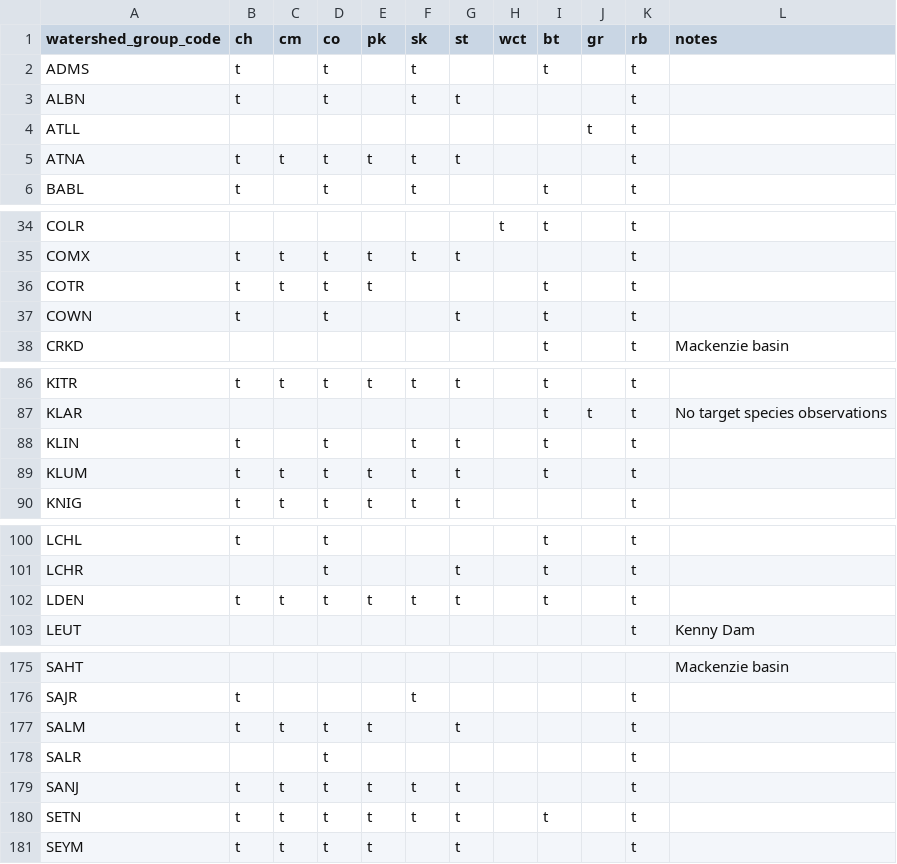
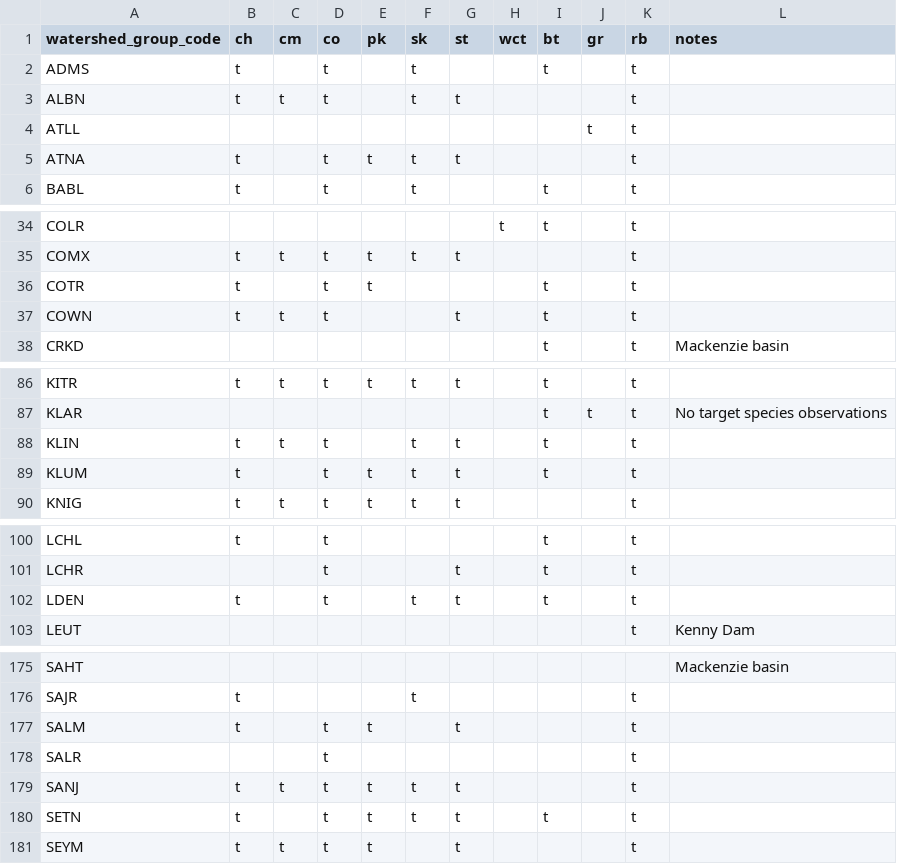
Before and after one commit to smnorris/bcfishpass, a CSV file: data/wsg_species_presence.csv, drawn as a sheet; only a part is shown, gaps mark what is left out; the diff covers the shown part only.

Commit message:
first pass at #248, include groups having >= 5 CM observations since 1990

```diff
--- a/data/wsg_species_presence.csv
+++ b/data/wsg_species_presence.csv
@@ -2,5 +2,5 @@ watershed_group_code,ch,cm,co,pk,sk,st,wct,bt,gr,rb,notes
 ADMS,t,,t,,t,,,t,,t,
-ALBN,t,,t,,t,t,,,,t,
+ALBN,t,t,t,,t,t,,,,t,
 ATLL,,,,,,,,,t,t,
-ATNA,t,t,t,t,t,t,,,,t,
+ATNA,t,,t,t,t,t,,,,t,
 BABL,t,,t,,t,,,t,,t,
@@ -35,4 +35,4 @@ COLR,,,,,,,t,t,,t,
 COMX,t,t,t,t,t,t,,,,t,
-COTR,t,t,t,t,,,,t,,t,
-COWN,t,,t,,,t,,t,,t,
+COTR,t,,t,t,,,,t,,t,
+COWN,t,t,t,,,t,,t,,t,
 CRKD,,,,,,,,t,,t,Mackenzie basin
@@ -87,4 +87,4 @@ KITR,t,t,t,t,t,t,,t,,t,
 KLAR,,,,,,,,t,t,t,No target species observations
-KLIN,t,,t,,t,t,,t,,t,
-KLUM,t,t,t,t,t,t,,t,,t,
+KLIN,t,t,t,,t,t,,t,,t,
+KLUM,t,,t,t,t,t,,t,,t,
 KNIG,t,t,t,t,t,t,,,,t,
@@ -101,3 +101,3 @@ LCHL,t,,t,,,,,t,,t,
 LCHR,,,t,,,t,,t,,t,
-LDEN,t,t,t,t,t,t,,t,,t,
+LDEN,t,,t,,t,t,,t,,t,
 LEUT,,,,,,,,,,t,Kenny Dam
@@ -176,6 +176,6 @@ SAHT,,,,,,,,,,,Mackenzie basin
 SAJR,t,,,,t,,,,,t,
-SALM,t,t,t,t,,t,,,,t,
+SALM,t,,t,t,,t,,,,t,
 SALR,,,t,,,,,,,t,
 SANJ,t,t,t,t,t,t,,,,t,
-SETN,t,t,t,t,t,t,,t,,t,
+SETN,t,,t,t,t,t,,t,,t,
 SEYM,t,t,t,t,,t,,,,t,
```
Also changed, not shown: 10 edited cells elsewhere in this file.
